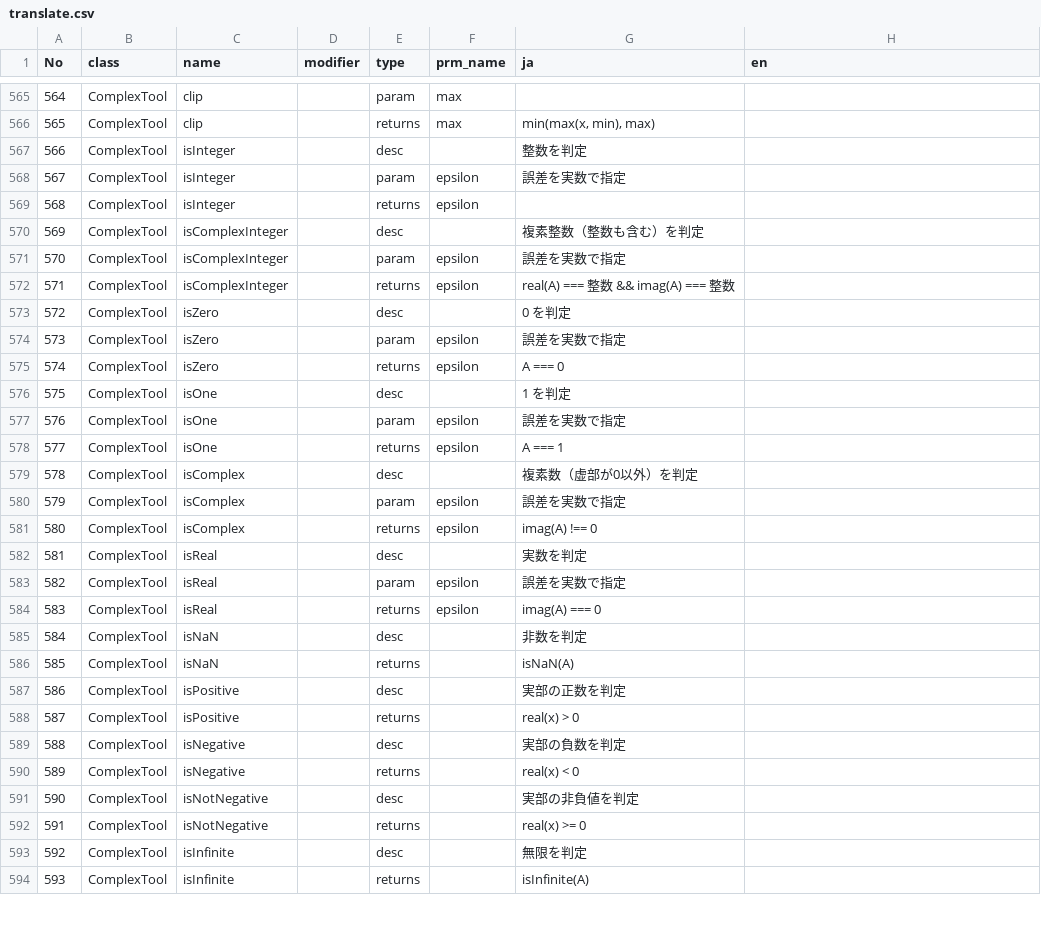
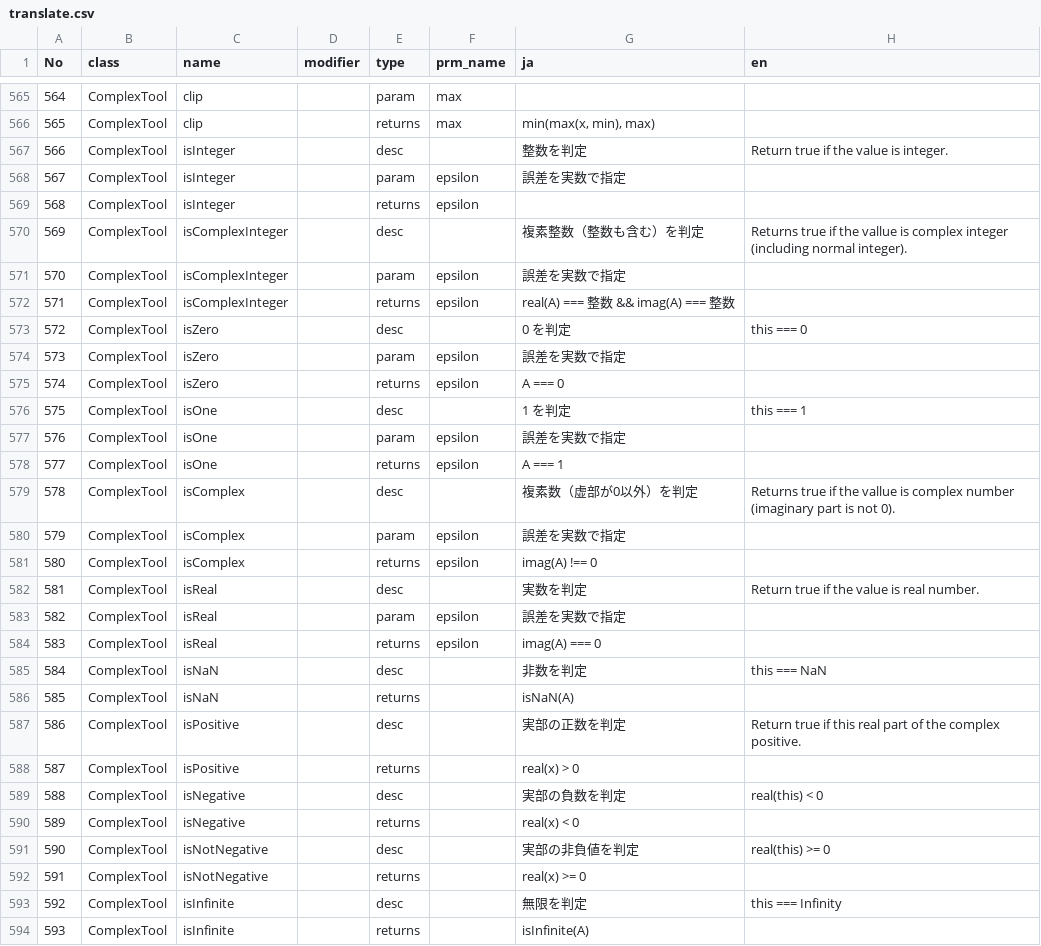
Before and after one commit to natade-jp/konpeito, a CSV file: scripts/translate.csv, drawn as a sheet; only a part is shown, gaps mark what is left out; the diff covers the shown part only; the diff names each change by its address in the sheet, - before the commit and + after, or states it on an @@ line.

```diff
--- a/scripts/translate.csv
+++ b/scripts/translate.csv
-H567 (en): (empty)
+H567 (en): Return true if the value is integer.
-H570 (en): (empty)
+H570 (en): Returns true if the vallue is complex integer (including normal integer).
-H573 (en): (empty)
+H573 (en): this === 0
-H576 (en): (empty)
+H576 (en): this === 1
-H579 (en): (empty)
+H579 (en): Returns true if the vallue is complex number (imaginary part is not 0).
-H582 (en): (empty)
+H582 (en): Return true if the value is real number.
-H585 (en): (empty)
+H585 (en): this === NaN
-H587 (en): (empty)
+H587 (en): Return true if this real part of the complex positive.
-H589 (en): (empty)
+H589 (en): real(this) < 0
-H591 (en): (empty)
+H591 (en): real(this) >= 0
-H593 (en): (empty)
+H593 (en): this === Infinity
```
Also changed, not shown: 128 edited cells elsewhere in this file, 1 other file.
